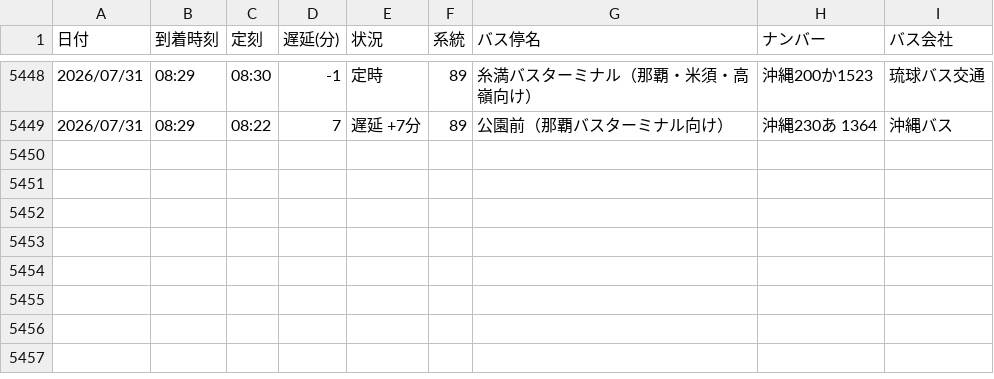
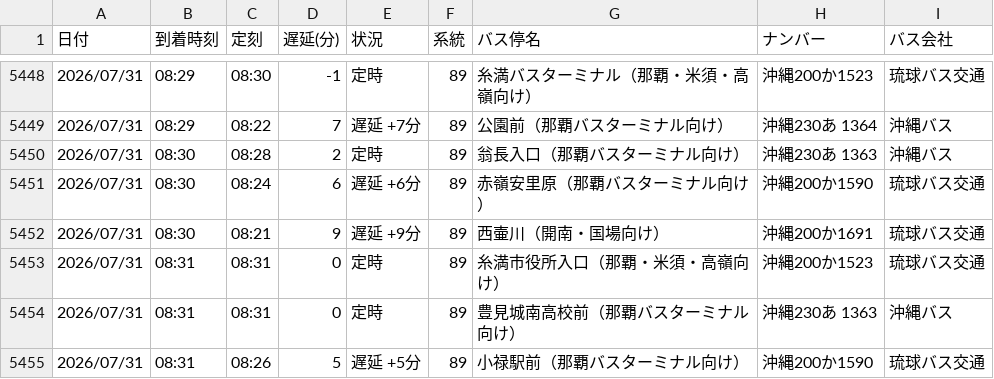
Before and after one commit to uy819/bus-tracker, a CSV file: bus_arrival_log.csv, drawn as a sheet; only a part is shown, gaps mark what is left out.

```diff
--- a/bus_arrival_log.csv
+++ b/bus_arrival_log.csv
@@ -5449 +5449,7 @@
 2026/07/31,08:29,08:22,7,遅延 +7分,89,公園前（那覇バスターミナル向け）,沖縄230あ 1364,沖縄バス
+2026/07/31,08:30,08:28,2,定時,89,翁長入口（那覇バスターミナル向け）,沖縄230あ 1363 ,沖縄バス
+2026/07/31,08:30,08:24,6,遅延 +6分,89,赤嶺安里原（那覇バスターミナル向け）,沖縄200か1590,琉球バス交通
+2026/07/31,08:30,08:21,9,遅延 +9分,89,西壷川（開南・国場向け）,沖縄200か1691,琉球バス交通
+2026/07/31,08:31,08:31,0,定時,89,糸満市役所入口（那覇・米須・高嶺向け）,沖縄200か1523,琉球バス交通
+2026/07/31,08:31,08:31,0,定時,89,豊見城南高校前（那覇バスターミナル向け）,沖縄230あ 1363 ,沖縄バス
+2026/07/31,08:31,08:26,5,遅延 +5分,89,小禄駅前（那覇バスターミナル向け）,沖縄200か1590,琉球バス交通
```
Also changed, not shown: 1 other file.
